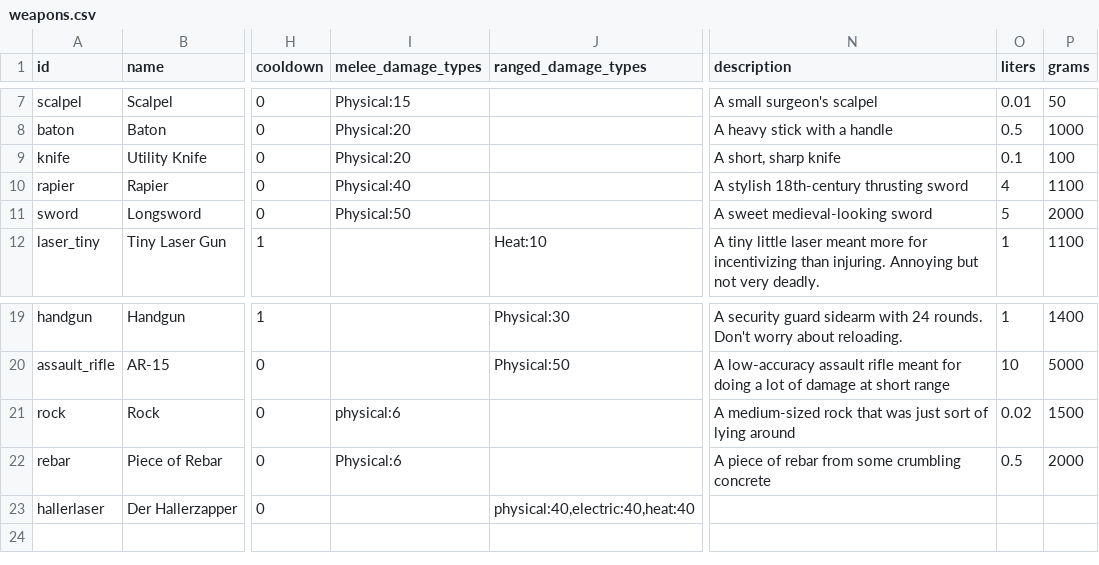
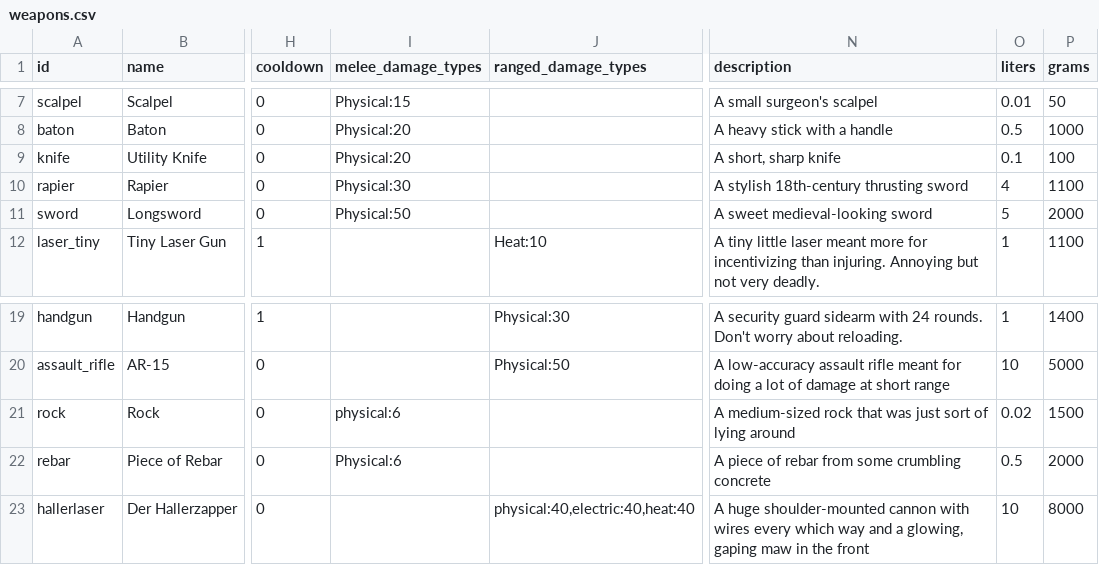
Before and after one commit to irskep/RogueKit, a CSV file: Resources/weapons.csv, drawn as a sheet; only a part is shown, gaps mark what is left out; the diff names each change by its address in the sheet, - before the commit and + after, or states it on an @@ line.

```diff
--- a/Resources/weapons.csv
+++ b/Resources/weapons.csv
-I10 (melee_damage_types): Physical:40
+I10 (melee_damage_types): Physical:30
-N23 (description): (empty)
+N23 (description): A huge shoulder-mounted cannon with wires every which way and a glowing, gaping maw in the front
-O23 (liters): (empty)
+O23 (liters): 10
-P23 (grams): (empty)
+P23 (grams): 8000
```
Also changed, not shown: Resources/armor.csv, Resources/maps.csv, 5 other files.
